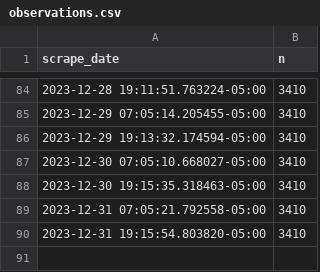
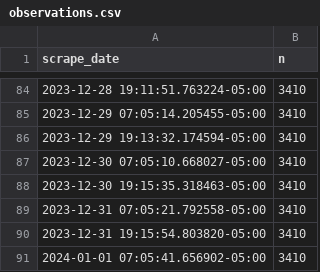
Before and after one commit to palewire/nyc-open-data-monitor, a CSV file: data/clean/observations.csv, drawn as a sheet; only a part is shown, gaps mark what is left out.

```diff
--- a/data/clean/observations.csv
+++ b/data/clean/observations.csv
@@ -90 +90,2 @@ scrape_date,n
 2023-12-31 19:15:54.803820-05:00,3410
+2024-01-01 07:05:41.656902-05:00,3410
```
Also changed, not shown: 4 other files.
